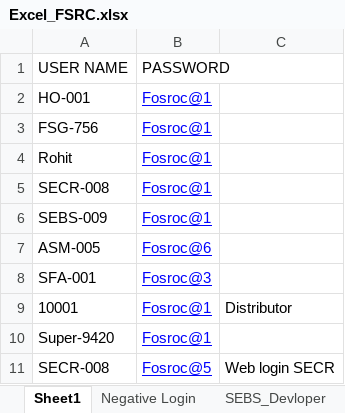
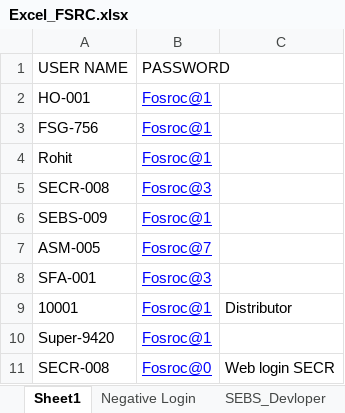
Before and after one commit to ankushghar1996/test, an Excel workbook: Excel_TestData/Excel_FSRC.xlsx, sheet Sheet1, drawn as a sheet; values as stored, in another font and other column widths than the file's, no borders; the diff names each change by its address in the sheet, - before the commit and + after, or states it on an @@ line.

```diff
--- a/Excel_TestData/Excel_FSRC.xlsx (sheet Sheet1)
+++ b/Excel_TestData/Excel_FSRC.xlsx (sheet Sheet1)
-B5 (PASSWORD): Fosroc@1
+B5 (PASSWORD): Fosroc@3
-B7 (PASSWORD): Fosroc@6
+B7 (PASSWORD): Fosroc@7
-B11 (PASSWORD): Fosroc@5
+B11 (PASSWORD): Fosroc@0
```
Also changed, not shown: 3 other files.
